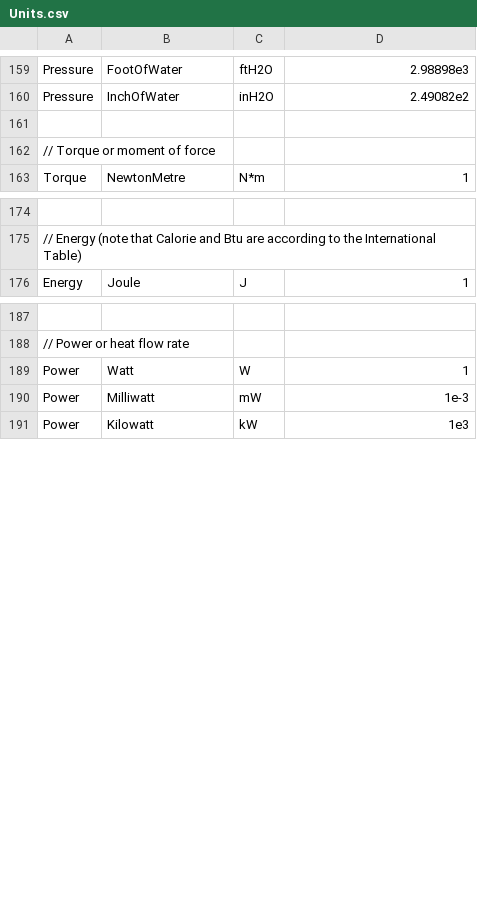
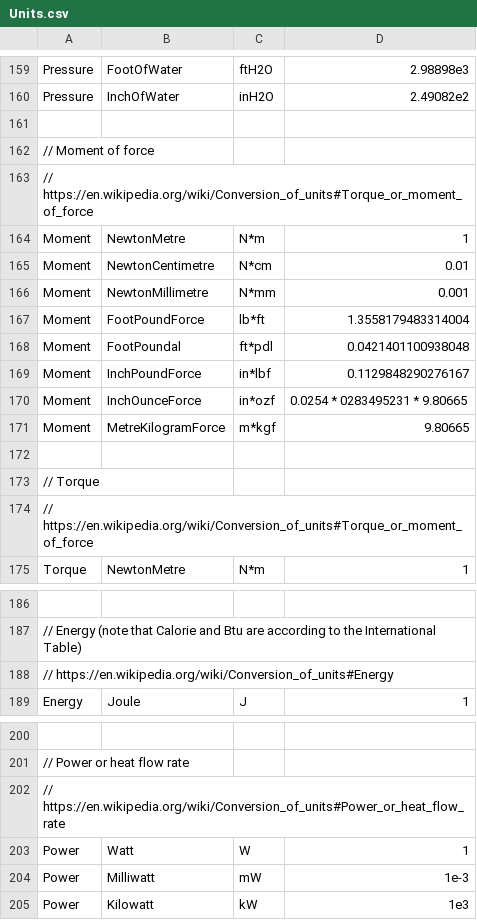
Before and after one commit to QuantityTypes/QuantityTypes, a CSV file: Source/QuantityTypes/Units.csv, drawn as a sheet; only a part is shown, gaps mark what is left out; the diff names each change by its address in the sheet, - before the commit and + after, or states it on an @@ line.

Commit message:
Add moment of force units #11

```diff
--- a/Source/QuantityTypes/Units.csv
+++ b/Source/QuantityTypes/Units.csv
-A162: // Torque or moment of force
+A162: // Moment of force
+row 163: // https://en.wikipedia.org/wiki/Conversion_of_units#Torque_or_moment_of_force
+row 164: Moment | NewtonMetre | N*m | 1
+row 165: Moment | NewtonCentimetre | N*cm | 0.01
+row 166: Moment | NewtonMillimetre | N*mm | 0.001
+row 167: Moment | FootPoundForce | lb*ft | 1.3558179483314004
+row 168: Moment | FootPoundal | ft*pdl | 0.0421401100938048
+row 169: Moment | InchPoundForce | in*lbf | 0.1129848290276167
+row 170: Moment | InchOunceForce | in*ozf | 0.0254 * 0283495231 * 9.80665
+row 171: Moment | MetreKilogramForce | m*kgf | 9.80665
+row 172: (empty)
+row 173: // Torque
+row 174: // https://en.wikipedia.org/wiki/Conversion_of_units#Torque_or_moment_of_force
+row 188: // https://en.wikipedia.org/wiki/Conversion_of_units#Energy
+row 202: // https://en.wikipedia.org/wiki/Conversion_of_units#Power_or_heat_flow_rate
```
Also changed, not shown: 3 other files.
